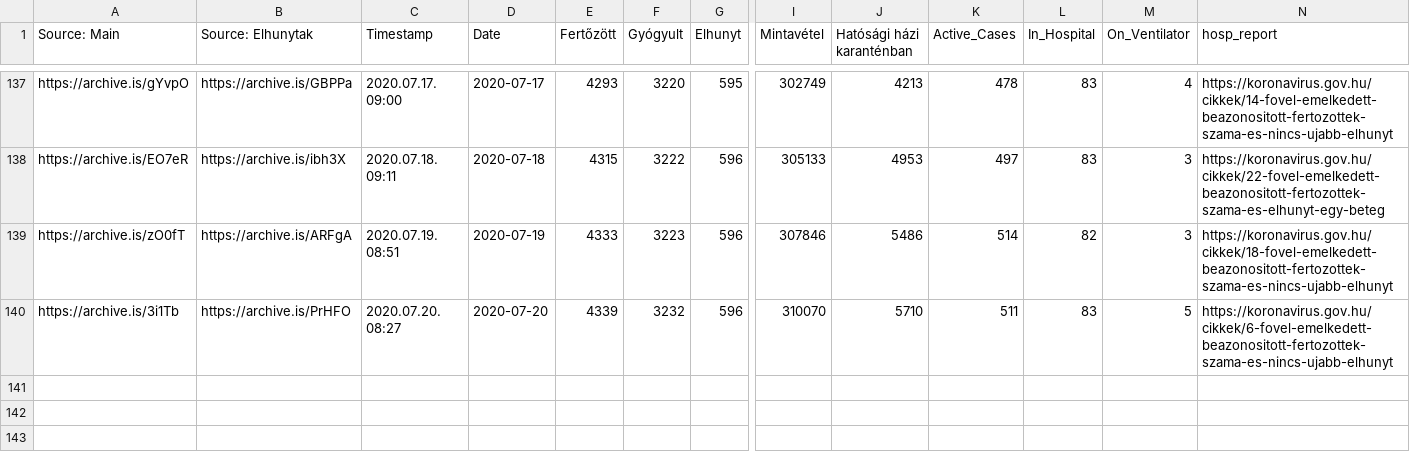
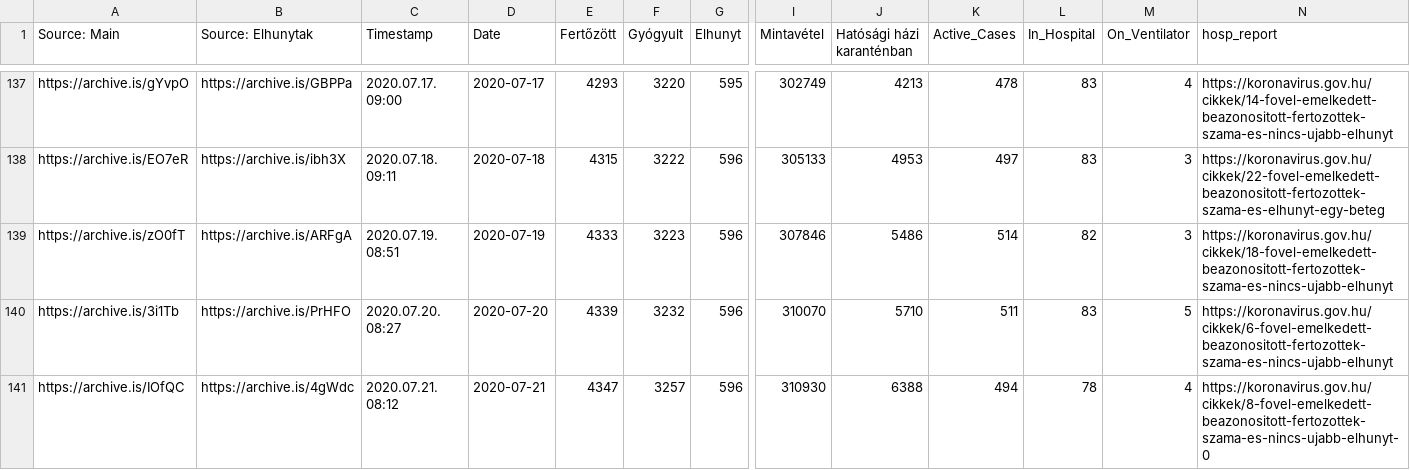
Before and after one commit to nickgon/Hungary-COVID19-Data, a CSV file: Hungary_COVID19_data_total.csv, drawn as a sheet; only a part is shown, gaps mark what is left out; rows hold the shown columns only; the diff names each change by its address in the sheet, - before the commit and + after, or states it on an @@ line.

Commit message:
July 21 Data

```diff
--- a/Hungary_COVID19_data_total.csv
+++ b/Hungary_COVID19_data_total.csv
+row 141: https://archive.is/IOfQC | https://archive.is/4gWdc | 2020.07.21. 08:12 | 2020-07-21 | 4347 | 3257 | 596 | 310930 | 6388 | 494 | 78 | 4 | https://koronavirus.gov.hu/cikkek/8-fovel-emelkedett-beazonositott-fertozottek-szama-es-nincs-ujabb-elhunyt-0
```
Also changed, not shown: Hungary_COVID19_data_by_county.csv, 1 other file.
